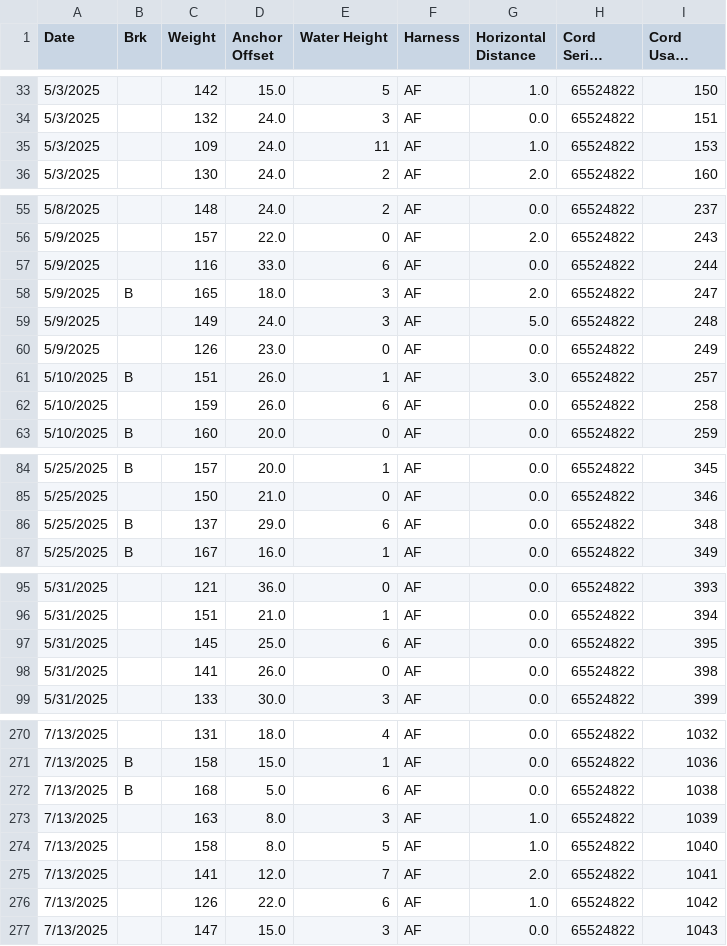
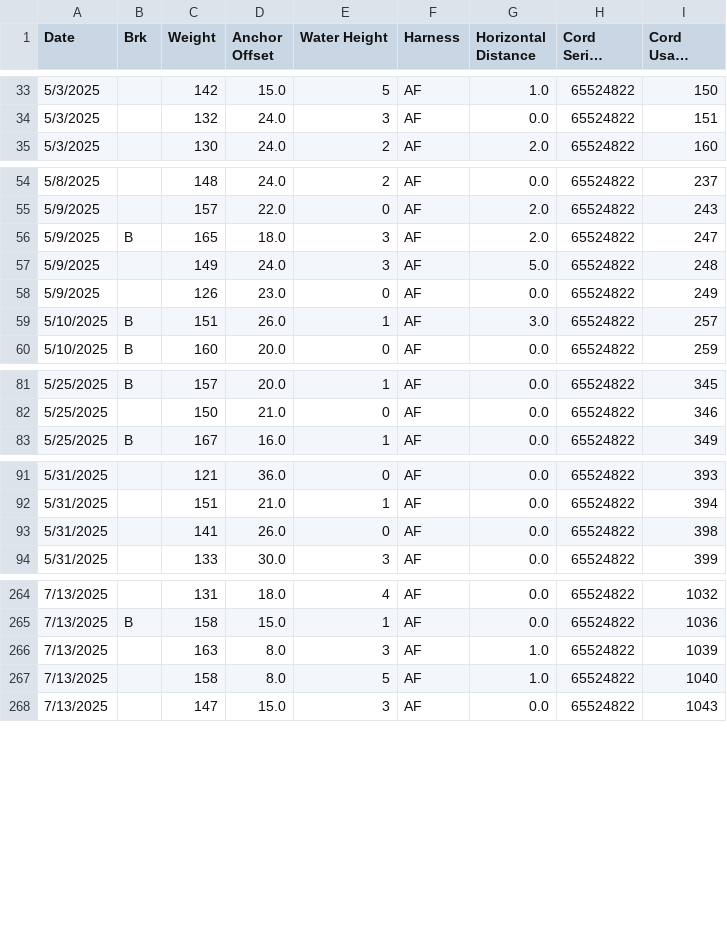
Before and after one commit to PatAleJr/Capstone-Smart-Winch, a CSV file: JumpData/PerCordData/65524822.csv, drawn as a sheet; only a part is shown, gaps mark what is left out; long unchanged cells end in …; the diff covers the shown part only; the diff names each change by its address in the sheet, - before the commit and + after, or states it on an @@ line.

Commit message:
fix break occured and remove data points with higher than 5' of water offset

```diff
--- a/JumpData/PerCordData/65524822.csv
+++ b/JumpData/PerCordData/65524822.csv
-row 35: 5/3/2025 |  | 109 | 24.0 | 11 | AF | 1.0 | 65524822 | 153
-row 57: 5/9/2025 |  | 116 | 33.0 | 6 | AF | 0.0 | 65524822 | 244
-row 62: 5/10/2025 |  | 159 | 26.0 | 6 | AF | 0.0 | 65524822 | 258
-row 86: 5/25/2025 | B | 137 | 29.0 | 6 | AF | 0.0 | 65524822 | 348
-row 97: 5/31/2025 |  | 145 | 25.0 | 6 | AF | 0.0 | 65524822 | 395
-row 272: 7/13/2025 | B | 168 | 5.0 | 6 | AF | 0.0 | 65524822 | 1038
-row 275: 7/13/2025 |  | 141 | 12.0 | 7 | AF | 2.0 | 65524822 | 1041
-row 276: 7/13/2025 |  | 126 | 22.0 | 6 | AF | 1.0 | 65524822 | 1042
```
Also changed, not shown: 2 removed rows elsewhere in this file, JumpData/Cleaned/BlackCord.csv, JumpData/Cleaned/PurpleCord.csv, 9 other files.
